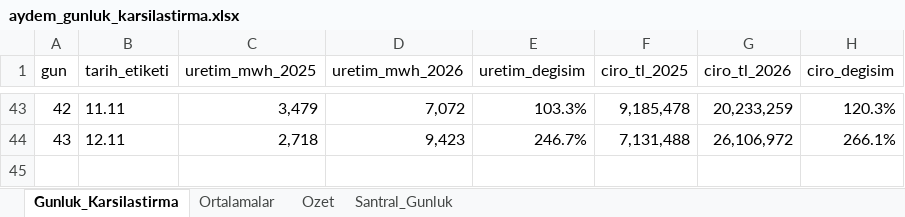
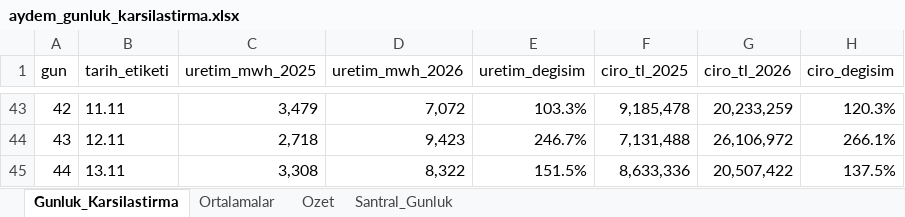
Before and after one commit to iso275934/aydem-site, an Excel workbook: docs/aydem_gunluk_karsilastirma.xlsx, sheet Gunluk_Karsilastirma, drawn as a sheet; only a part is shown, gaps mark what is left out; values as stored, in another font and other column widths than the file's, no borders; charts and pictures not drawn; the diff names each change by its address in the sheet, - before the commit and + after, or states it on an @@ line.

```diff
--- a/docs/aydem_gunluk_karsilastirma.xlsx (sheet Gunluk_Karsilastirma)
+++ b/docs/aydem_gunluk_karsilastirma.xlsx (sheet Gunluk_Karsilastirma)
+row 45: 44 | 13.11 | 3,308 | 8,322 | 151.5% | 8,633,336 | 20,507,422 | 137.5%
```
Also changed, not shown: sheet Santral_Gunluk, sheet Ortalamalar, sheet Ozet, charts or pictures, 2 other files.
